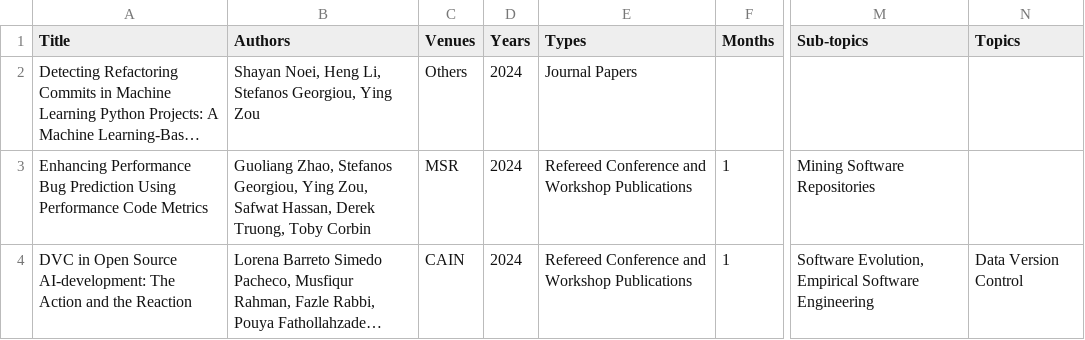
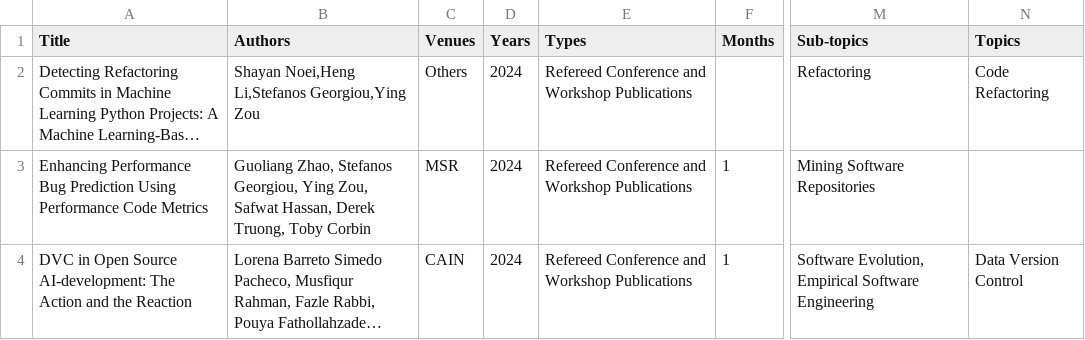
Before and after one commit to seal-queensu/seal-queensu.github.io, a CSV file: publications/PublicationList.csv, drawn as a sheet; only a part is shown, gaps mark what is left out; long unchanged cells end in …; the diff names each change by its address in the sheet, - before the commit and + after, or states it on an @@ line.

Commit message:
Update PublicationList.csv

```diff
--- a/publications/PublicationList.csv
+++ b/publications/PublicationList.csv
-B2 (Authors): Shayan Noei, Heng Li, Stefanos Georgiou, Ying Zou
+B2 (Authors): Shayan Noei,Heng Li,Stefanos Georgiou,Ying Zou
-E2 (Types): Journal Papers
+E2 (Types): Refereed Conference and Workshop Publications
-M2 (Sub-topics): (empty)
+M2 (Sub-topics): Refactoring
-N2 (Topics): (empty)
+N2 (Topics): Code Refactoring
```
